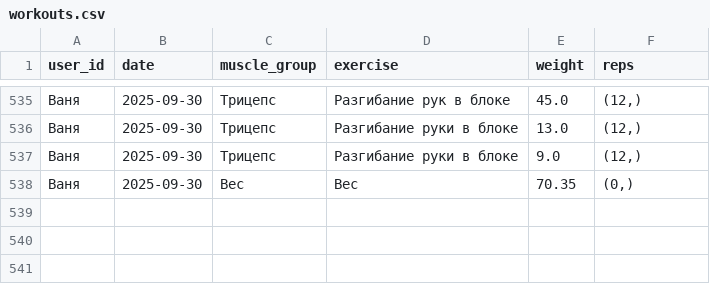
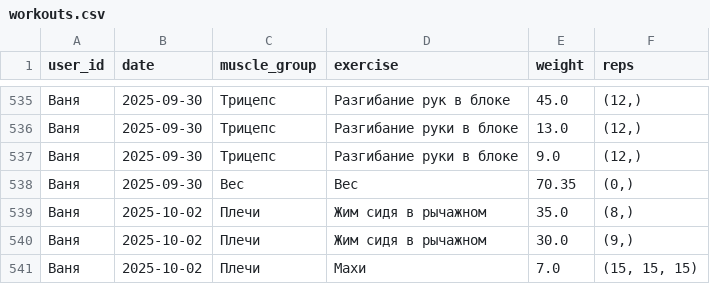
Before and after one commit to v0r0bi0v/gym-statistics, a CSV file: workouts.csv, drawn as a sheet; only a part is shown, gaps mark what is left out; the diff names each change by its address in the sheet, - before the commit and + after, or states it on an @@ line.

Commit message:
GYM AUTOCOMMIT 2025-10-02 17:28:07 UTC

```diff
--- a/workouts.csv
+++ b/workouts.csv
+row 539: Ваня | 2025-10-02 | Плечи | Жим сидя в рычажном | 35.0 | (8,)
+row 540: Ваня | 2025-10-02 | Плечи | Жим сидя в рычажном | 30.0 | (9,)
+row 541: Ваня | 2025-10-02 | Плечи | Махи | 7.0 | (15, 15, 15)
```
